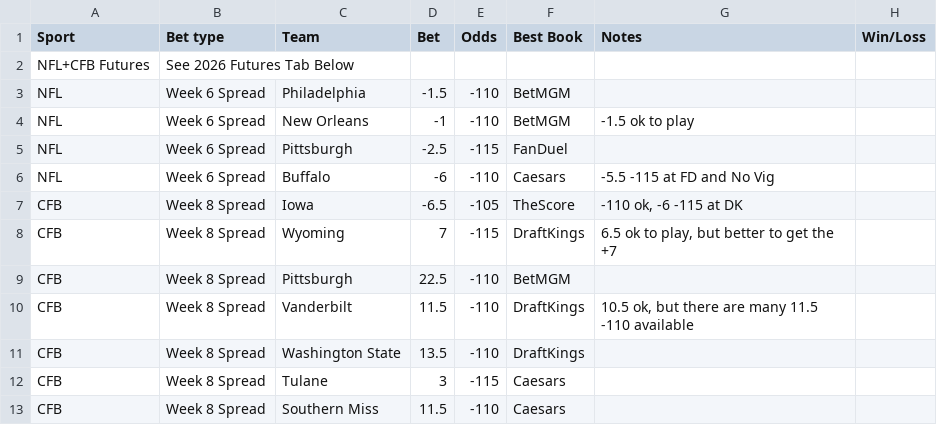
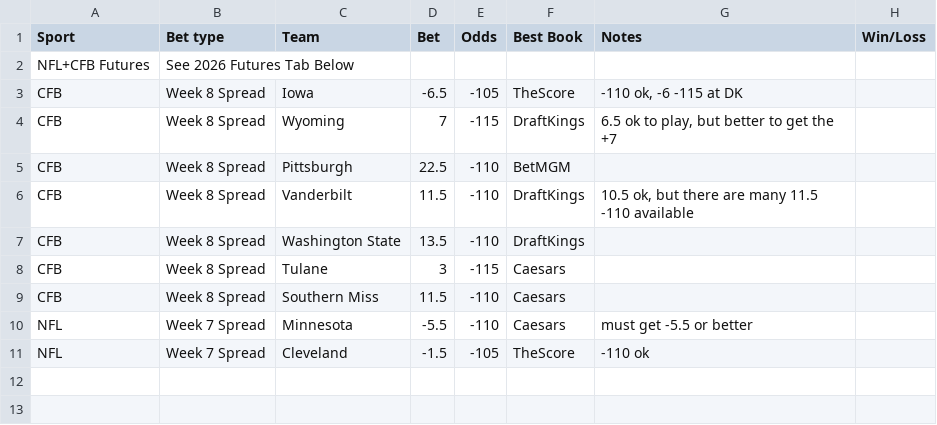
Before and after one commit to trashduty/trash-schedule, a CSV file: data/26-27-cfb-nfl.csv, drawn as a sheet.

Commit message:
Update 26/27 CFB + NFL from Google Sheets

```diff
--- a/data/26-27-cfb-nfl.csv
+++ b/data/26-27-cfb-nfl.csv
@@ -2,6 +2,2 @@ Sport,Bet type,Team,Bet,Odds,Best Book,Notes,Win/Loss
 NFL+CFB Futures,See 2026 Futures Tab Below,,,,,,
-NFL,Week 6 Spread,Philadelphia,-1.5,-110,BetMGM,,
-NFL,Week 6 Spread,New Orleans,-1,-110,BetMGM,-1.5 ok to play,
-NFL,Week 6 Spread,Pittsburgh,-2.5,-115,FanDuel,,
-NFL,Week 6 Spread,Buffalo,-6,-110,Caesars,-5.5 -115 at FD and No Vig,
 CFB,Week 8 Spread,Iowa,-6.5,-105,TheScore,"-110 ok, -6 -115 at DK",
@@ -13 +9,3 @@ CFB,Week 8 Spread,Tulane,3,-115,Caesars,,
 CFB,Week 8 Spread,Southern Miss,11.5,-110,Caesars,,
+NFL,Week 7 Spread,Minnesota,-5.5,-110,Caesars,must get -5.5 or better,
+NFL,Week 7 Spread,Cleveland,-1.5,-105,TheScore,-110 ok,
```
